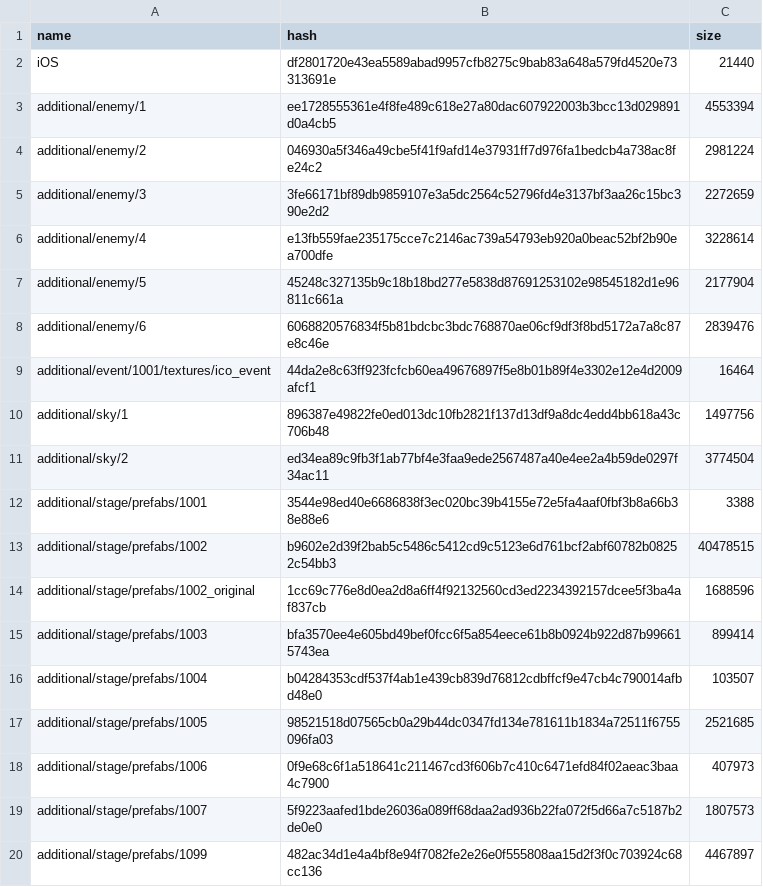
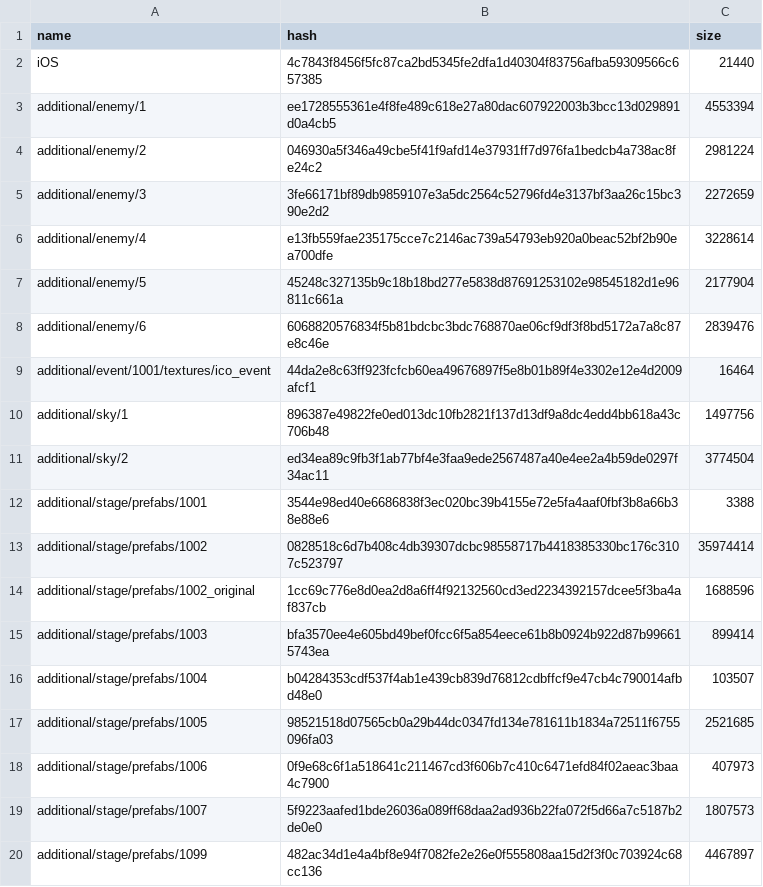
Before and after one commit to onederappli/AB_SF_iOS, a CSV file: 100/AssetBundleList.csv, drawn as a sheet; only a part is shown.

```diff
--- a/100/AssetBundleList.csv
+++ b/100/AssetBundleList.csv
@@ -1,3 +1,3 @@
 name,hash,size
-iOS,df2801720e43ea5589abad9957cfb8275c9bab83a648a579fd4520e73313691e,21440
+iOS,4c7843f8456f5fc87ca2bd5345fe2dfa1d40304f83756afba59309566c657385,21440
 additional/enemy/1,ee1728555361e4f8fe489c618e27a80dac607922003b3bcc13d029891d0a4cb5,4553394
@@ -12,3 +12,3 @@ additional/sky/2,ed34ea89c9fb3f1ab77bf4e3faa9ede2567487a40e4ee2a4b59de0297f34ac1
 additional/stage/prefabs/1001,3544e98ed40e6686838f3ec020bc39b4155e72e5fa4aaf0fbf3b8a66b38e88e6,3388
-additional/stage/prefabs/1002,b9602e2d39f2bab5c5486c5412cd9c5123e6d761bcf2abf60782b08252c54bb3,40478515
+additional/stage/prefabs/1002,0828518c6d7b408c4db39307dcbc98558717b4418385330bc176c3107c523797,35974414
 additional/stage/prefabs/1002_original,1cc69c776e8d0ea2d8a6ff4f92132560cd3ed2234392157dcee5f3ba4af837cb,1688596
```
Also changed, not shown: 2 other files.
